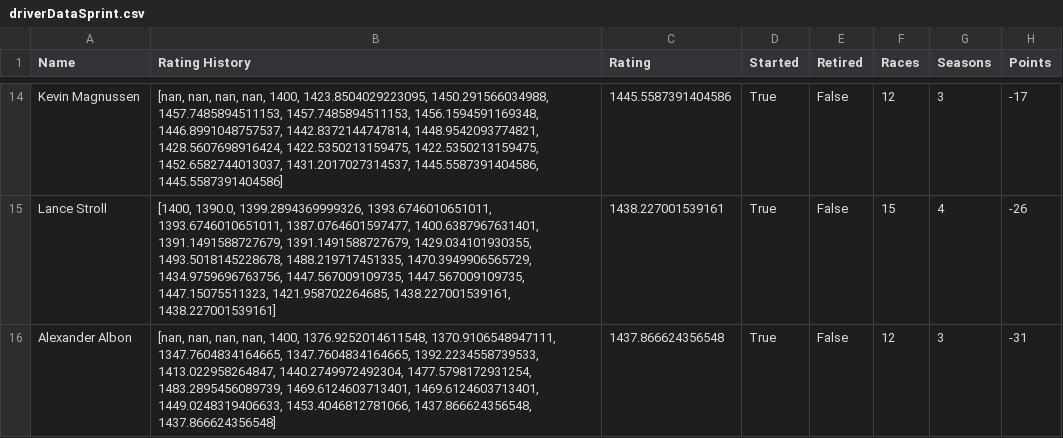
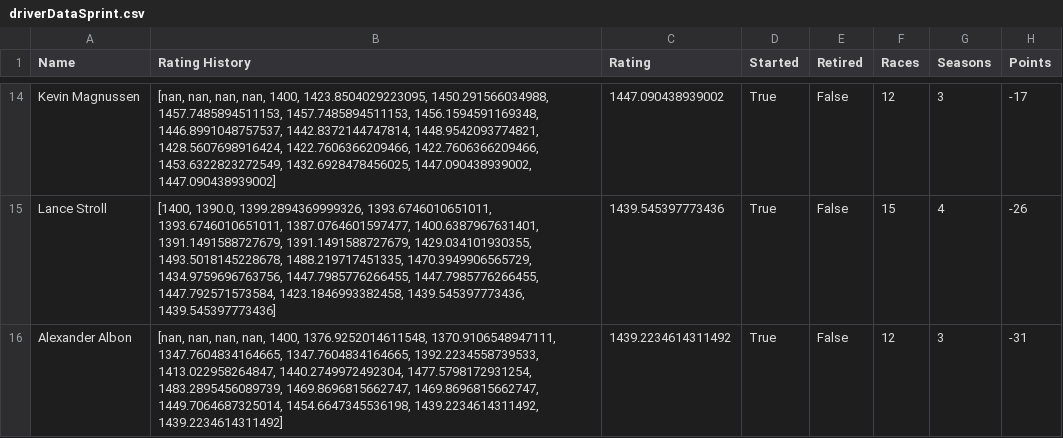
Before and after one commit to AngadBasandrai/f1-elo-engine, a CSV file: driverDataSprint.csv, drawn as a sheet; only a part is shown, gaps mark what is left out; the diff covers the shown part only; the diff names each change by its address in the sheet, - before the commit and + after, or states it on an @@ line.

Commit message:
chore: recaclculation for sprint

```diff
--- a/driverDataSprint.csv
+++ b/driverDataSprint.csv
-B14 (Rating History): …1448.9542093774821, 1428.5607698916424, 1422.5350213159475, 1422.5350213159475, 1452.6582744013037, 1431.2017027314537, 1445.5587391404586, 1445.5587391404586]
+B14 (Rating History): …1448.9542093774821, 1428.5607698916424, 1422.7606366209466, 1422.7606366209466, 1453.6322823272549, 1432.6928478456025, 1447.090438939002, 1447.090438939002]
-C14 (Rating): 1445.5587391404586
+C14 (Rating): 1447.090438939002
-B15 (Rating History): …1470.3949906565729, 1434.9759696763756, 1447.567009109735, 1447.567009109735, 1447.15075511323, 1421.958702264685, 1438.227001539161, 1438.227001539161]
+B15 (Rating History): …1470.3949906565729, 1434.9759696763756, 1447.7985776266455, 1447.7985776266455, 1447.792571573584, 1423.1846993382458, 1439.545397773436, 1439.545397773436]
-C15 (Rating): 1438.227001539161
+C15 (Rating): 1439.545397773436
-B16 (Rating History): …1477.5798172931254, 1483.2895456089739, 1469.6124603713401, 1469.6124603713401, 1449.0248319406633, 1453.4046812781066, 1437.866624356548, 1437.866624356548]
+B16 (Rating History): …1477.5798172931254, 1483.2895456089739, 1469.8696815662747, 1469.8696815662747, 1449.7064687325014, 1454.6647345536198, 1439.2234614311492, 1439.2234614311492]
-C16 (Rating): 1437.866624356548
+C16 (Rating): 1439.2234614311492
```
Also changed, not shown: 3 added rows, 3 removed rows and 35 edited cells elsewhere in this file, 1 other file.
